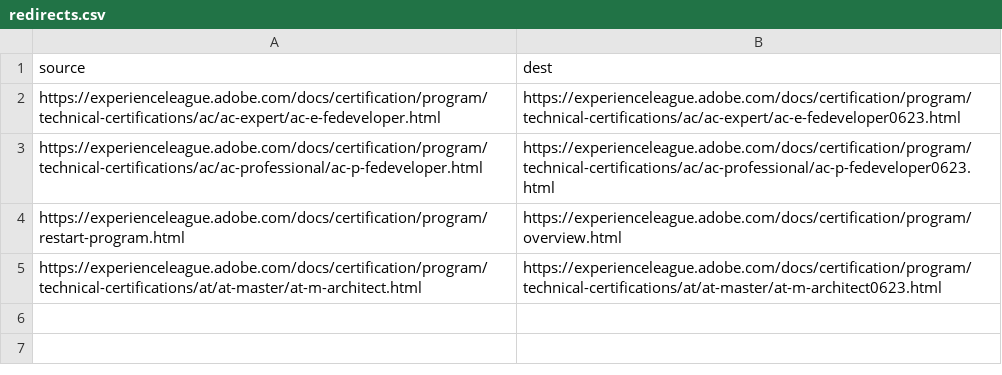
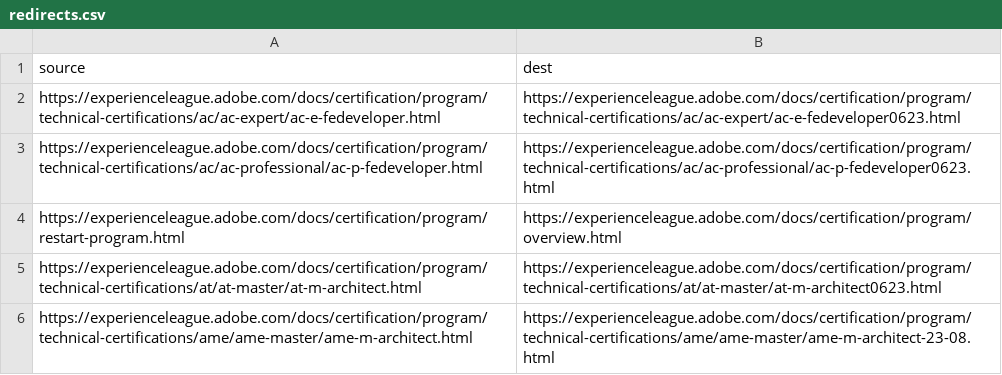
Before and after one commit to AdobeDocs/certification.en, a CSV file: redirects.csv, drawn as a sheet.

Commit message:
AME Architect 556 retirement

```diff
--- a/redirects.csv
+++ b/redirects.csv
@@ -5 +5,2 @@ https://experienceleague.adobe.com/docs/certification/program/restart-program.ht
 https://experienceleague.adobe.com/docs/certification/program/technical-certifications/at/at-master/at-m-architect.html,https://experienceleague.adobe.com/docs/certification/program/technical-certifications/at/at-master/at-m-architect0623.html
+https://experienceleague.adobe.com/docs/certification/program/technical-certifications/ame/ame-master/ame-m-architect.html,https://experienceleague.adobe.com/docs/certification/program/technical-certifications/ame/ame-master/ame-m-architect-23-08.html
```
Also changed, not shown: 2 other files.
